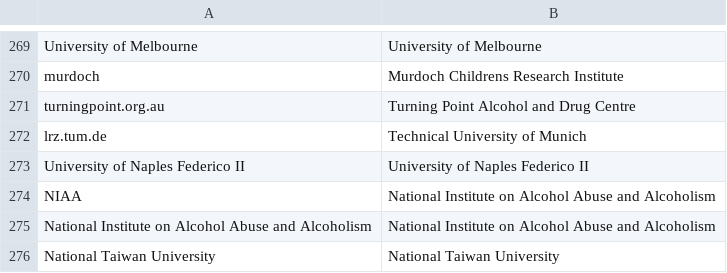
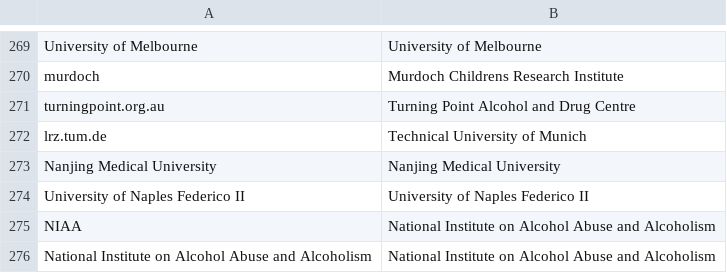
Before and after one commit to OllyButters/puma, a CSV file: config/institute_cleaning.csv, drawn as a sheet; only a part is shown, gaps mark what is left out; the shorter side is filled out with more unchanged rows; the diff names each change by its address in the sheet, - before the commit and + after, or states it on an @@ line.

Commit message:
Nanjing Medical University

```diff
--- a/config/institute_cleaning.csv
+++ b/config/institute_cleaning.csv
+row 273: Nanjing Medical University | Nanjing Medical University
```
